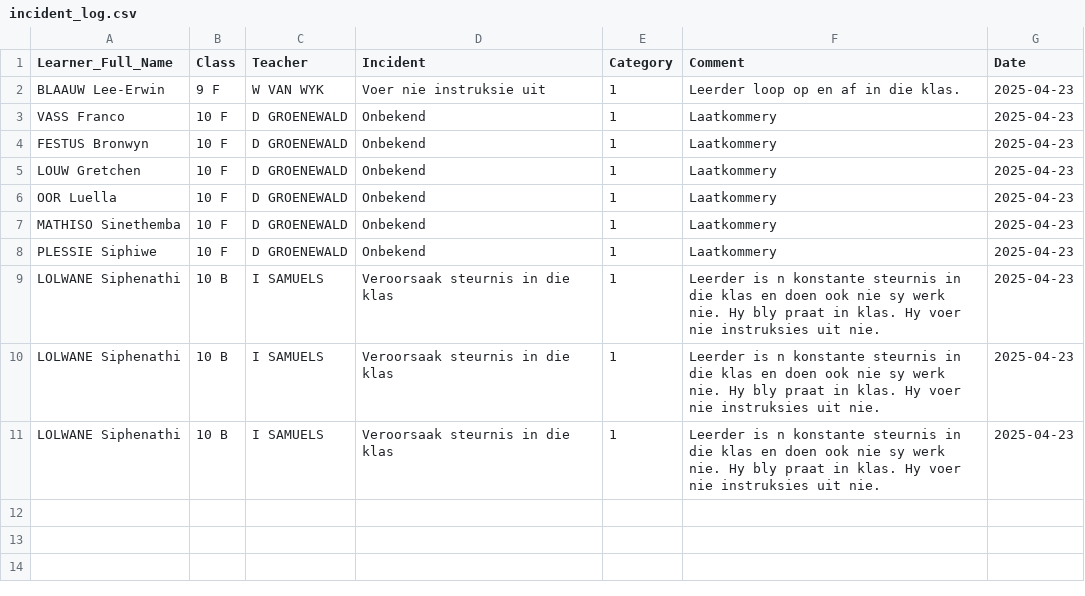
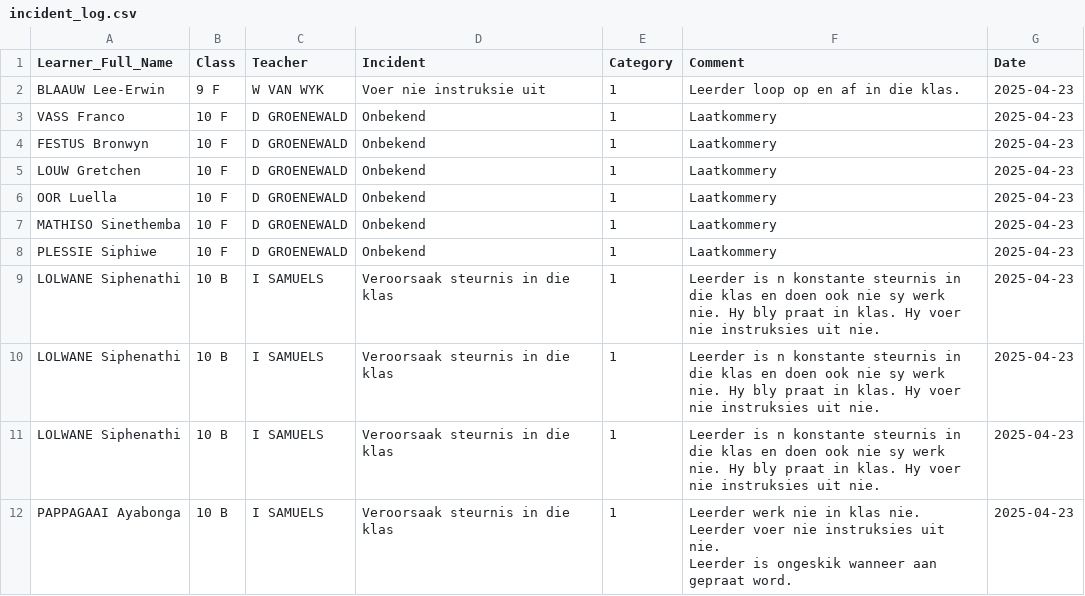
Before and after one commit to arnoldtRealph/insident, a CSV file: incident_log.csv, drawn as a sheet; ↵ is a line break in a cell; the diff names each change by its address in the sheet, - before the commit and + after, or states it on an @@ line.

Commit message:
Updated incident_log.csv with new incident

```diff
--- a/incident_log.csv
+++ b/incident_log.csv
+row 12: PAPPAGAAI Ayabonga | 10 B | I SAMUELS | Veroorsaak steurnis in die klas | 1 | Leerder werk nie in klas nie. ↵ Leerder voer nie instruksies uit nie. ↵ Leerder is ongeskik wanneer aan gepraat word. | 2025-04-23
```
